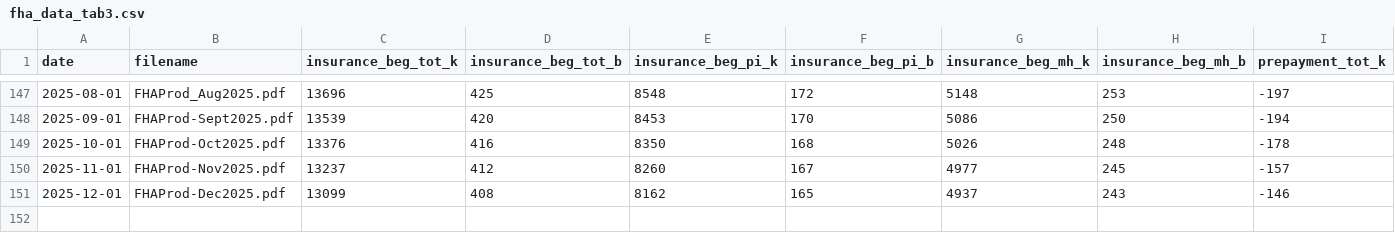
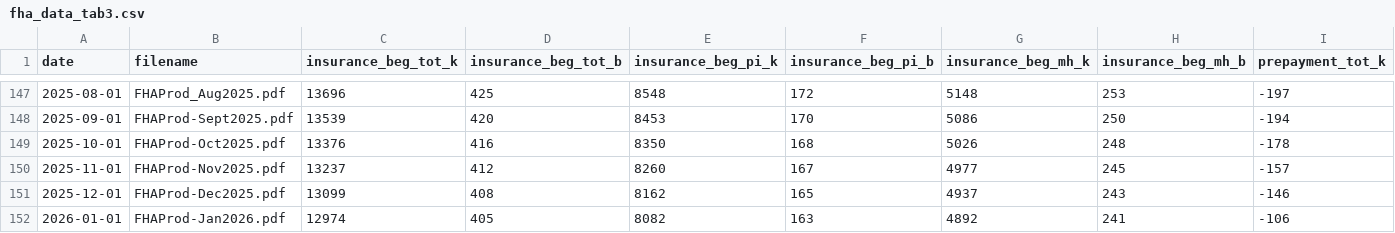
Before and after one commit to ssusin270/cmasite, a CSV file: assets/data/fha_data_tab3.csv, drawn as a sheet; only a part is shown, gaps mark what is left out; rows hold the shown columns only; the diff names each change by its address in the sheet, - before the commit and + after, or states it on an @@ line.

```diff
--- a/assets/data/fha_data_tab3.csv
+++ b/assets/data/fha_data_tab3.csv
+row 152: 2026-01-01 | FHAProd-Jan2026.pdf | 12974 | 405 | 8082 | 163 | 4892 | 241 | -106
```
Also changed, not shown: assets/data/fha_data_tab1.csv, assets/data/fha_data_tab4.csv.
